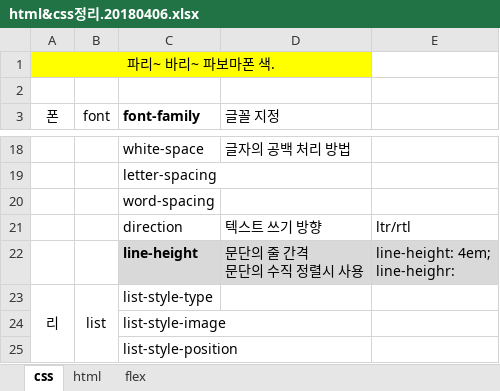
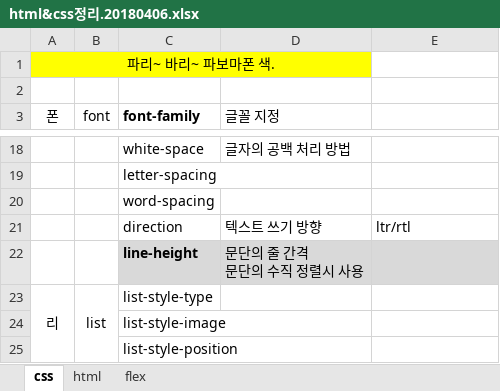
Before and after one commit to KIMNAHYEON0421/knh_htmlcss, an Excel workbook: st00.docs/html&css정리.20180406.xlsx, sheet css, drawn as a sheet; only a part is shown, gaps mark what is left out; values as stored, in another font and other column widths than the file's, no borders; charts and pictures not drawn; ↵ is a line break in a cell; the diff names each change by its address in the sheet, - before the commit and + after, or states it on an @@ line.

```diff
--- a/st00.docs/html&css정리.20180406.xlsx (sheet css)
+++ b/st00.docs/html&css정리.20180406.xlsx (sheet css)
-E22: line-height: 4em; ↵ line-heighr:
+E22: (empty)
```
Also changed, not shown: 32 other files.
